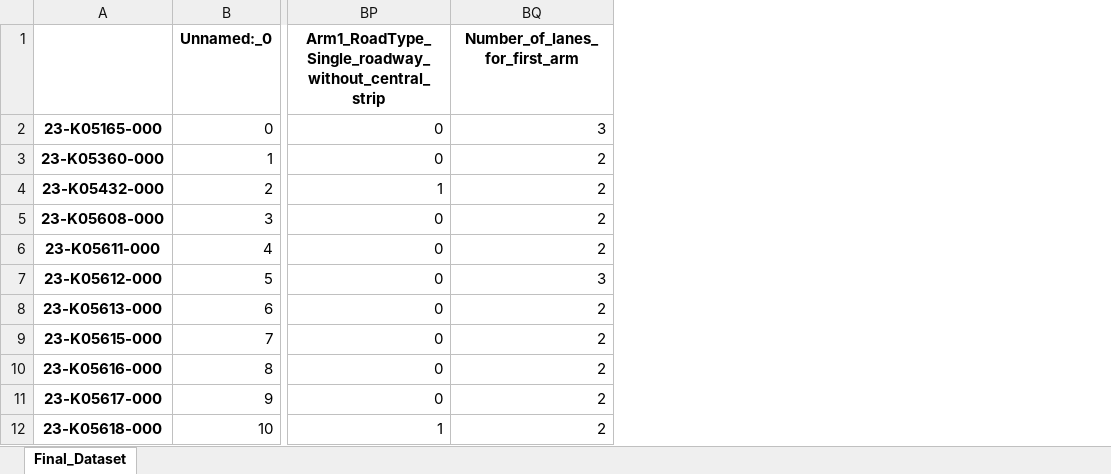
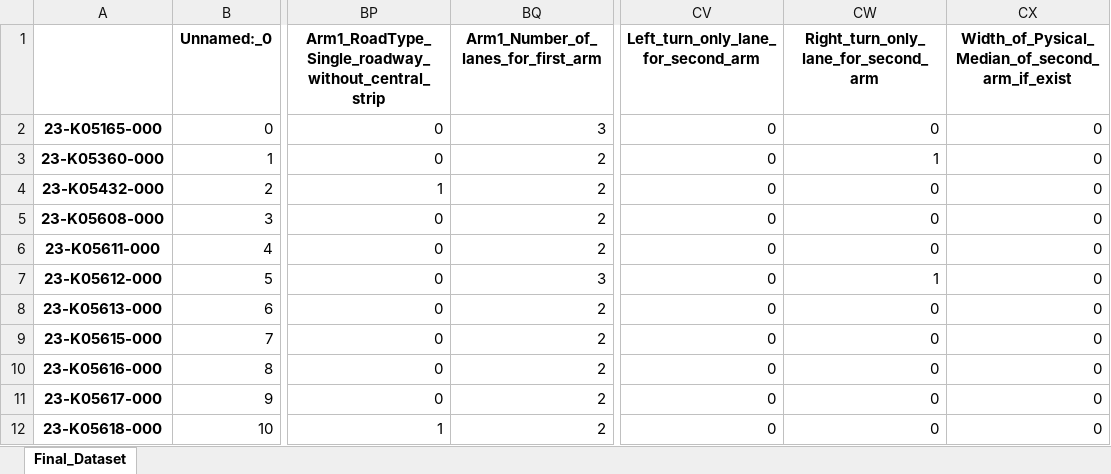
Before and after one commit to Ghasak/Toyota_project_Data_Wrangling, an Excel workbook: 2_Toyota_Survey_Cleaning/Toyota_Survey_Sheetfiles/3_Results_Creating_dummies_cont/Final_DataSet.xlsx, sheet Final_Dataset, drawn as a sheet; only a part is shown, gaps mark what is left out; values as stored, in another font and other column widths than the file's, no borders; the diff names each change by its address in the sheet, - before the commit and + after, or states it on an @@ line.

Commit message:
finished up to the 26 variable 5 variables in second arm

```diff
--- a/2_Toyota_Survey_Cleaning/Toyota_Survey_Sheetfiles/3_Results_Creating_dummies_cont/Final_DataSet.xlsx (sheet Final_Dataset)
+++ b/2_Toyota_Survey_Cleaning/Toyota_Survey_Sheetfiles/3_Results_Creating_dummies_cont/Final_DataSet.xlsx (sheet Final_Dataset)
+column CV, rows 1-12: Left_turn_only_lane_for_second_arm | 0 | 0 | 0 | 0 | 0 | 0 | 0 | 0 | 0 | 0 | 0
+column CW, rows 1-12: Right_turn_only_lane_for_second_arm | 0 | 1 | 0 | 0 | 0 | 1 | 0 | 0 | 0 | 0 | 0
+column CX, rows 1-12: Width_of_Pysical_Median_of_second_arm_if_exist | 0 | 0 | 0 | 0 | 0 | 0 | 0 | 0 | 0 | 0 | 0
-BQ1: Number_of_lanes_for_first_arm
+BQ1: Arm1_Number_of_lanes_for_first_arm
```
Also changed, not shown: 2 other files.
